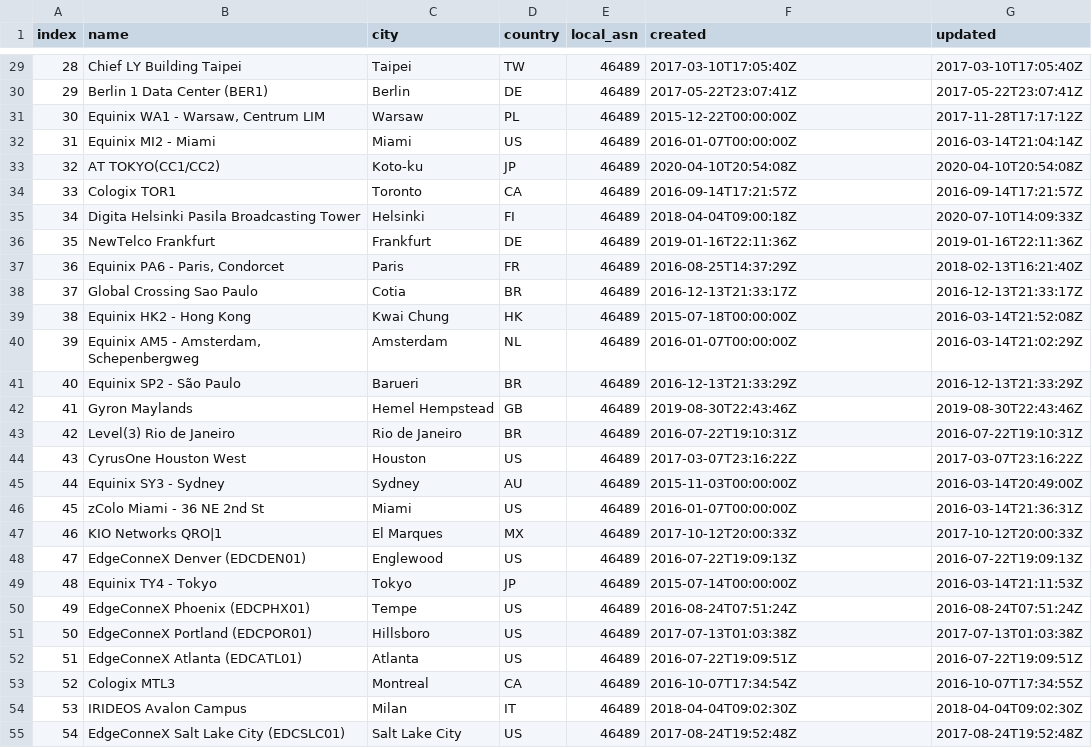
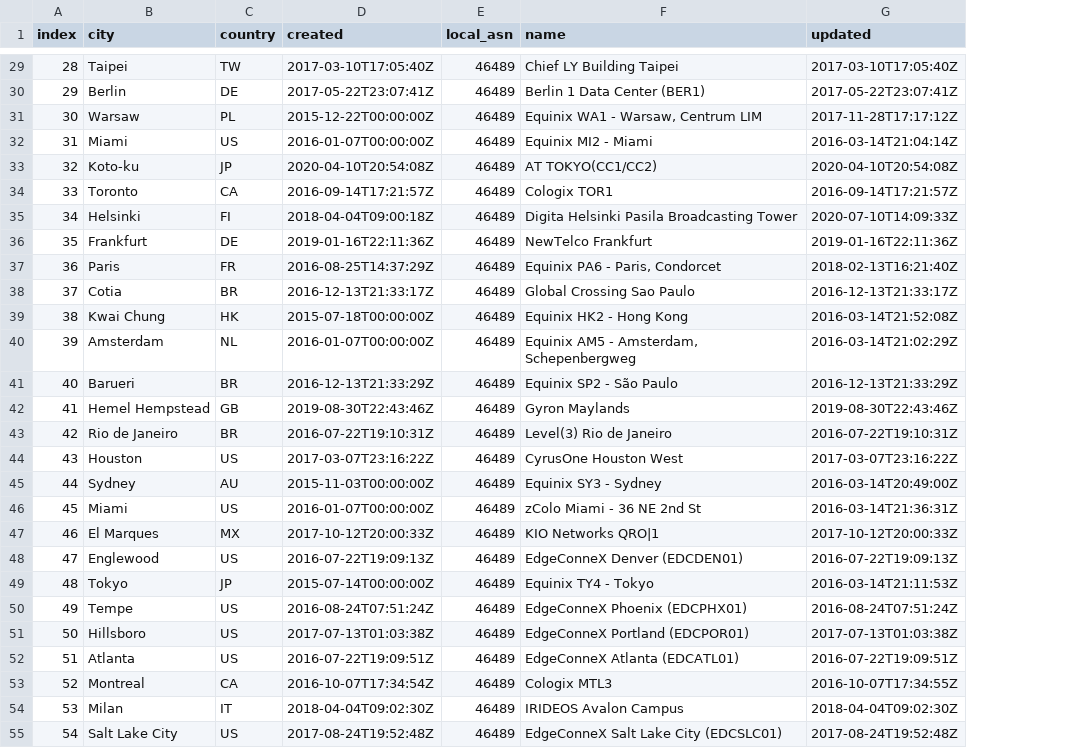
Before and after one commit to kashyappatel1988/twitch-peering-db, a CSV file: data/facilities.csv, drawn as a sheet; only a part is shown, gaps mark what is left out; removed rows and columns are numbered as before the commit, all else as after; the diff covers the shown part only; the diff names each change by its address in the sheet, - before the commit and + after, or states it on an @@ line.

```diff
--- a/data/facilities.csv
+++ b/data/facilities.csv
-column B (name), rows 29-55: Chief LY Building Taipei | Berlin 1 Data Center (BER1) | Equinix WA1 - Warsaw, Centrum LIM | Equinix MI2 - Miami | AT TOKYO(CC1/CC2) | Cologix TOR1 | Digita Helsinki Pasila Broadcasting Tower | NewTelco Frankfurt | Equinix PA6 - Paris, Condorcet | Global Crossing Sao Paulo | Equinix HK2 - Hong Kong | Equinix AM5 - Amsterdam, Schepenbergweg | Equinix SP2 - São Paulo | Gyron Maylands | Level(3) Rio de Janeiro | CyrusOne Houston West | Equinix SY3 - Sydney | zColo Miami - 36 NE 2nd St | KIO Networks QRO|1 | EdgeConneX Denver (EDCDEN01) | Equinix TY4 - Tokyo | EdgeConneX Phoenix (EDCPHX01) | EdgeConneX Portland (EDCPOR01) | EdgeConneX Atlanta (EDCATL01) | Cologix MTL3 | IRIDEOS Avalon Campus | EdgeConneX Salt Lake City (EDCSLC01)
+column D (created), rows 29-55: 2017-03-10T17:05:40Z | 2017-05-22T23:07:41Z | 2015-12-22T00:00:00Z | 2016-01-07T00:00:00Z | 2020-04-10T20:54:08Z | 2016-09-14T17:21:57Z | 2018-04-04T09:00:18Z | 2019-01-16T22:11:36Z | 2016-08-25T14:37:29Z | 2016-12-13T21:33:17Z | 2015-07-18T00:00:00Z | 2016-01-07T00:00:00Z | 2016-12-13T21:33:29Z | 2019-08-30T22:43:46Z | 2016-07-22T19:10:31Z | 2017-03-07T23:16:22Z | 2015-11-03T00:00:00Z | 2016-01-07T00:00:00Z | 2017-10-12T20:00:33Z | 2016-07-22T19:09:13Z | 2015-07-14T00:00:00Z | 2016-08-24T07:51:24Z | 2017-07-13T01:03:38Z | 2016-07-22T19:09:51Z | 2016-10-07T17:34:54Z | 2018-04-04T09:02:30Z | 2017-08-24T19:52:48Z
-F1: created
+F1: name
-F29 (name): 2017-03-10T17:05:40Z
+F29 (name): Chief LY Building Taipei
-F30 (name): 2017-05-22T23:07:41Z
+F30 (name): Berlin 1 Data Center (BER1)
-F31 (name): 2015-12-22T00:00:00Z
+F31 (name): Equinix WA1 - Warsaw, Centrum LIM
-F32 (name): 2016-01-07T00:00:00Z
+F32 (name): Equinix MI2 - Miami
-F33 (name): 2020-04-10T20:54:08Z
+F33 (name): AT TOKYO(CC1/CC2)
-F34 (name): 2016-09-14T17:21:57Z
+F34 (name): Cologix TOR1
-F35 (name): 2018-04-04T09:00:18Z
+F35 (name): Digita Helsinki Pasila Broadcasting Tower
-F36 (name): 2019-01-16T22:11:36Z
+F36 (name): NewTelco Frankfurt
-F37 (name): 2016-08-25T14:37:29Z
+F37 (name): Equinix PA6 - Paris, Condorcet
-F38 (name): 2016-12-13T21:33:17Z
+F38 (name): Global Crossing Sao Paulo
-F39 (name): 2015-07-18T00:00:00Z
+F39 (name): Equinix HK2 - Hong Kong
-F40 (name): 2016-01-07T00:00:00Z
+F40 (name): Equinix AM5 - Amsterdam, Schepenbergweg
-F41 (name): 2016-12-13T21:33:29Z
+F41 (name): Equinix SP2 - São Paulo
-F42 (name): 2019-08-30T22:43:46Z
+F42 (name): Gyron Maylands
-F43 (name): 2016-07-22T19:10:31Z
+F43 (name): Level(3) Rio de Janeiro
-F44 (name): 2017-03-07T23:16:22Z
+F44 (name): CyrusOne Houston West
-F45 (name): 2015-11-03T00:00:00Z
+F45 (name): Equinix SY3 - Sydney
-F46 (name): 2016-01-07T00:00:00Z
+F46 (name): zColo Miami - 36 NE 2nd St
-F47 (name): 2017-10-12T20:00:33Z
+F47 (name): KIO Networks QRO|1
-F48 (name): 2016-07-22T19:09:13Z
+F48 (name): EdgeConneX Denver (EDCDEN01)
-F49 (name): 2015-07-14T00:00:00Z
+F49 (name): Equinix TY4 - Tokyo
-F50 (name): 2016-08-24T07:51:24Z
+F50 (name): EdgeConneX Phoenix (EDCPHX01)
-F51 (name): 2017-07-13T01:03:38Z
+F51 (name): EdgeConneX Portland (EDCPOR01)
-F52 (name): 2016-07-22T19:09:51Z
+F52 (name): EdgeConneX Atlanta (EDCATL01)
-F53 (name): 2016-10-07T17:34:54Z
+F53 (name): Cologix MTL3
-F54 (name): 2018-04-04T09:02:30Z
+F54 (name): IRIDEOS Avalon Campus
-F55 (name): 2017-08-24T19:52:48Z
+F55 (name): EdgeConneX Salt Lake City (EDCSLC01)
```
Also changed, not shown: 42 edited cells elsewhere in this file, data/org_info.csv, data/public_peering.csv, 9 other files.
